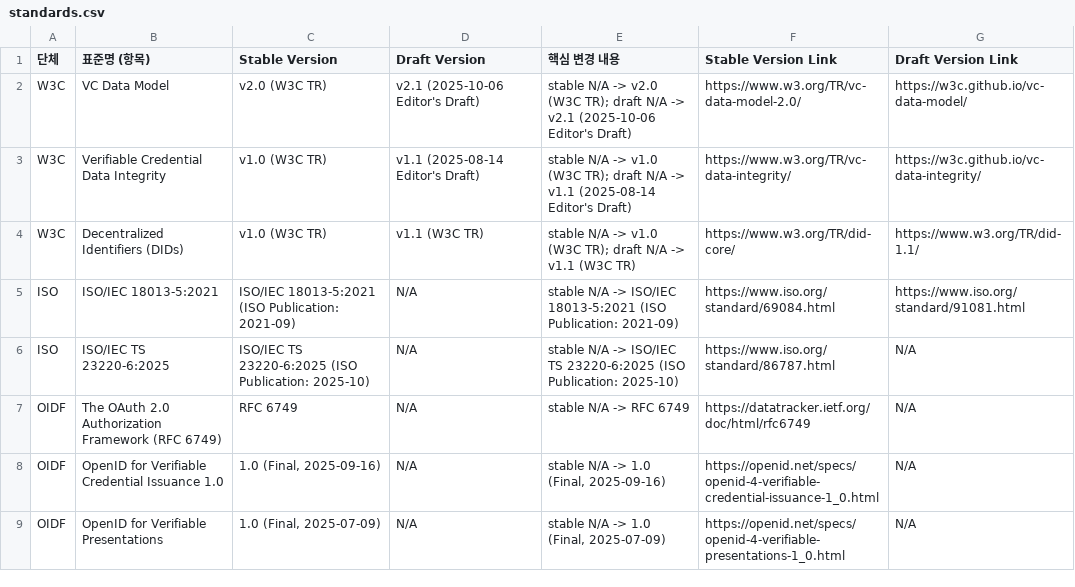
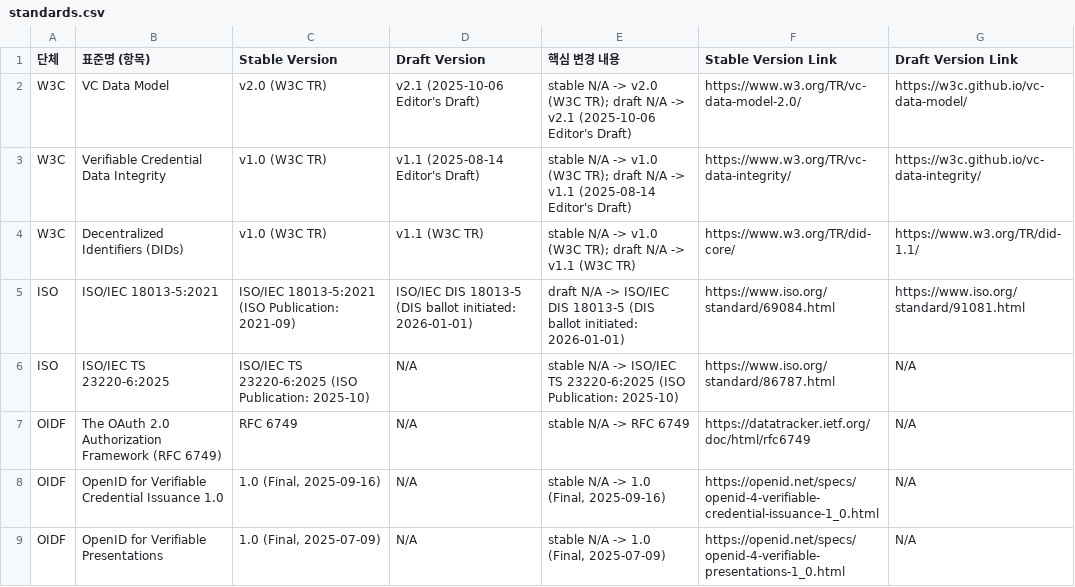
Before and after one commit to yoongyu-lee/standards-version-tracker, a CSV file: standards.csv, drawn as a sheet; only a part is shown.

Commit message:
chore: update standards versions

```diff
--- a/standards.csv
+++ b/standards.csv
@@ -4,3 +4,3 @@ W3C,Verifiable Credential Data Integrity,v1.0 (W3C TR),v1.1 (2025-08-14 Editor's
 W3C,Decentralized Identifiers (DIDs),v1.0 (W3C TR),v1.1 (W3C TR),stable N/A -> v1.0 (W3C TR); draft N/A -> v1.1 (W3C TR),https://www.w3.org/TR/did-core/,https://www.w3.org/TR/did-1.1/
-ISO,ISO/IEC 18013-5:2021,ISO/IEC 18013-5:2021 (ISO Publication: 2021-09),N/A,stable N/A -> ISO/IEC 18013-5:2021 (ISO Publication: 2021-09),https://www.iso.org/standard/69084.html,https://www.iso.org/standard/91081.html
+ISO,ISO/IEC 18013-5:2021,ISO/IEC 18013-5:2021 (ISO Publication: 2021-09),ISO/IEC DIS 18013-5 (DIS ballot initiated: 2026-01-01),draft N/A -> ISO/IEC DIS 18013-5 (DIS ballot initiated: 2026-01-01),https://www.iso.org/standard/69084.html,https://www.iso.org/standard/91081.html
 ISO,ISO/IEC TS 23220-6:2025,ISO/IEC TS 23220-6:2025 (ISO Publication: 2025-10),N/A,stable N/A -> ISO/IEC TS 23220-6:2025 (ISO Publication: 2025-10),https://www.iso.org/standard/86787.html,N/A
```
Also changed, not shown: 1 other file.
